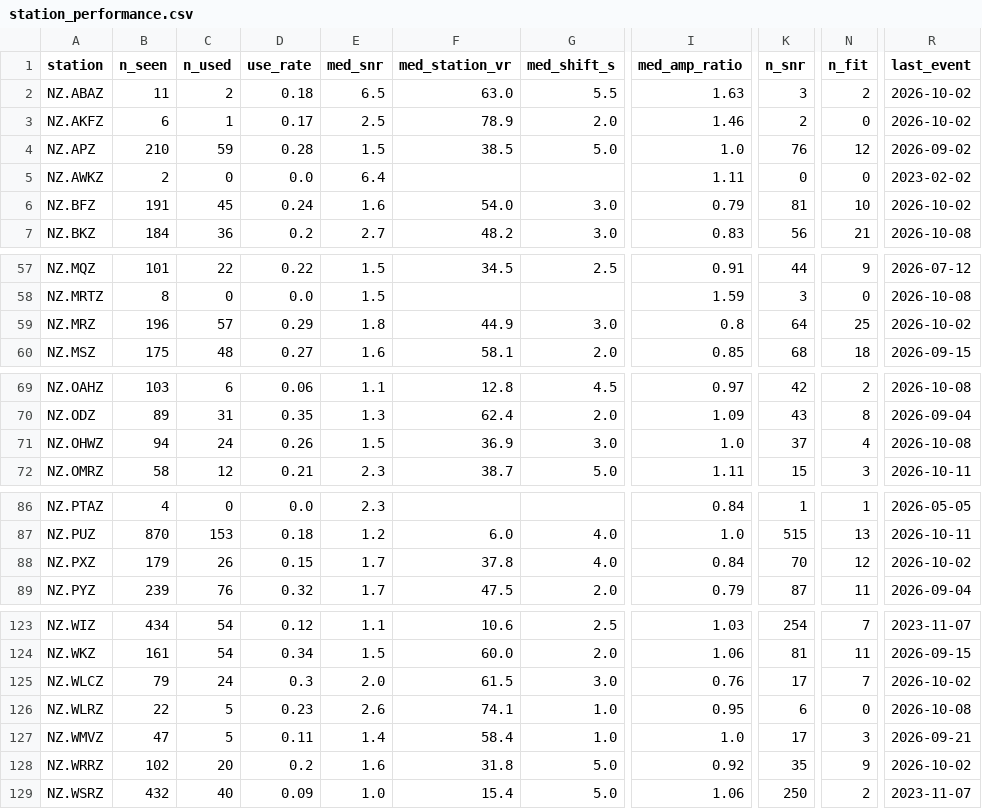
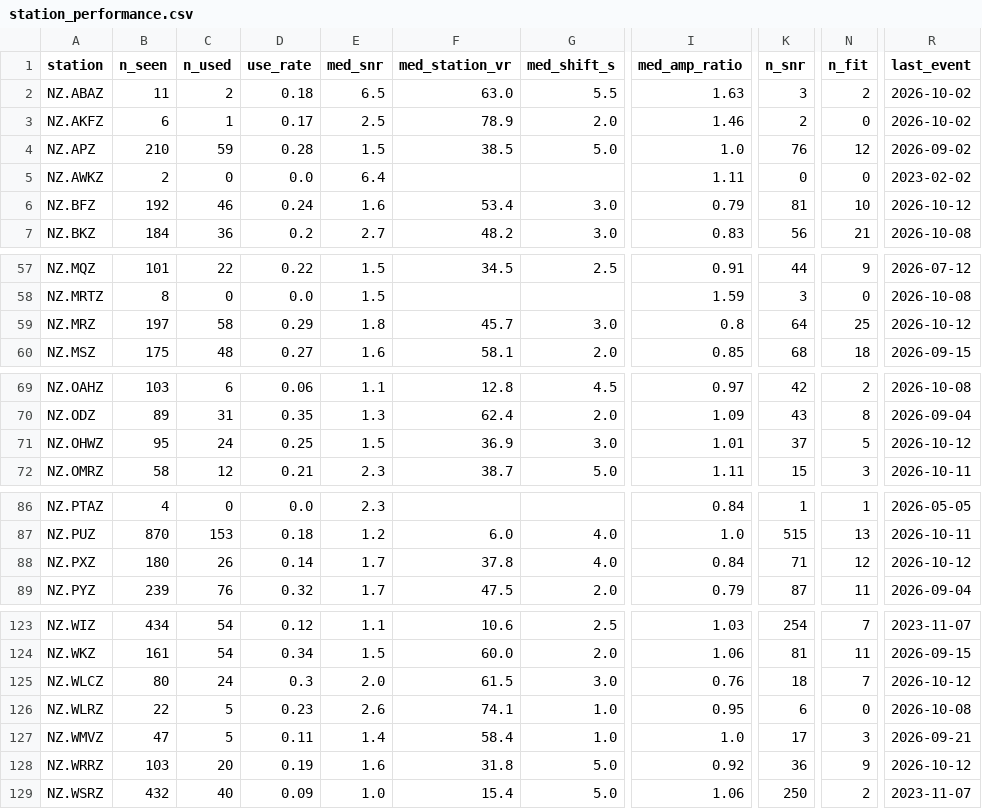
Before and after one commit to Dani-Lindsay/auto_tdmt_NZ, a CSV file: station_performance.csv, drawn as a sheet; only a part is shown, gaps mark what is left out; the diff covers the shown part only; the diff names each change by its address in the sheet, - before the commit and + after, or states it on an @@ line.

```diff
--- a/station_performance.csv
+++ b/station_performance.csv
-B6 (n_seen): 191
+B6 (n_seen): 192
-C6 (n_used): 45
+C6 (n_used): 46
-F6 (med_station_vr): 54.0
+F6 (med_station_vr): 53.4
-R6 (last_event): 2026-10-02
+R6 (last_event): 2026-10-12
-B59 (n_seen): 196
+B59 (n_seen): 197
-C59 (n_used): 57
+C59 (n_used): 58
-F59 (med_station_vr): 44.9
+F59 (med_station_vr): 45.7
-R59 (last_event): 2026-10-02
+R59 (last_event): 2026-10-12
-B71 (n_seen): 94
+B71 (n_seen): 95
-D71 (use_rate): 0.26
+D71 (use_rate): 0.25
-I71 (med_amp_ratio): 1.0
+I71 (med_amp_ratio): 1.01
-N71 (n_fit): 4
+N71 (n_fit): 5
-R71 (last_event): 2026-10-08
+R71 (last_event): 2026-10-12
-B88 (n_seen): 179
+B88 (n_seen): 180
-D88 (use_rate): 0.15
+D88 (use_rate): 0.14
-K88 (n_snr): 70
+K88 (n_snr): 71
-R88 (last_event): 2026-10-02
+R88 (last_event): 2026-10-12
-B125 (n_seen): 79
+B125 (n_seen): 80
-K125 (n_snr): 17
+K125 (n_snr): 18
-R125 (last_event): 2026-10-02
+R125 (last_event): 2026-10-12
-B128 (n_seen): 102
+B128 (n_seen): 103
-D128 (use_rate): 0.2
+D128 (use_rate): 0.19
-K128 (n_snr): 35
+K128 (n_snr): 36
-R128 (last_event): 2026-10-02
+R128 (last_event): 2026-10-12
```
Also changed, not shown: 7 edited cells elsewhere in this file, catalogue.csv, 3 other files.
